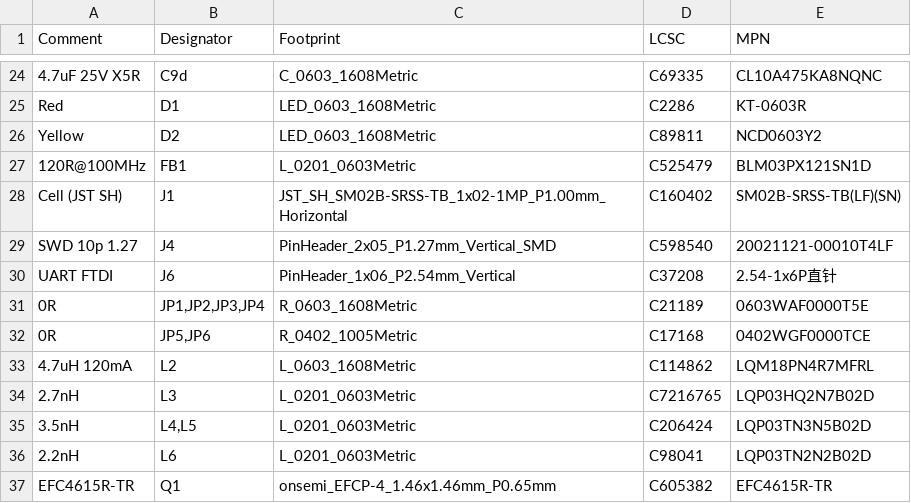
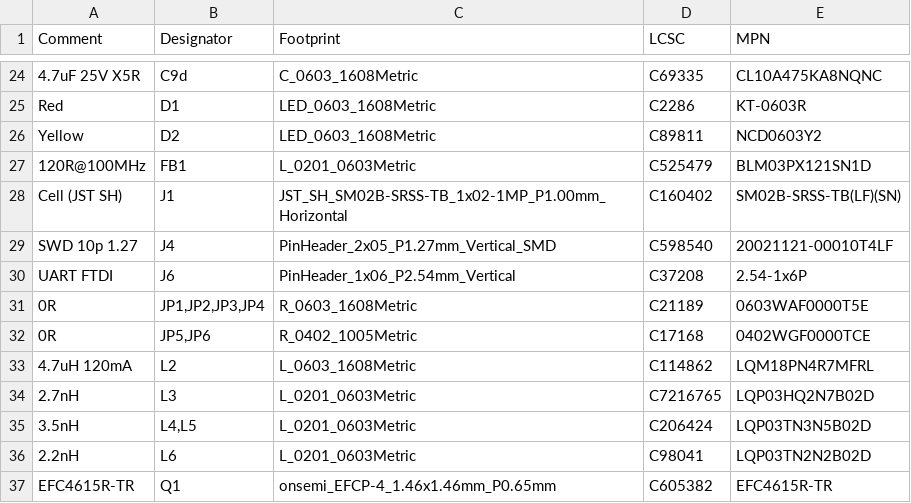
Before and after one commit to EasternProdigy/Credit_Card_Tracker, a CSV file: hardware/v1/review/jlc/card_v1_bom_jlc.csv, drawn as a sheet; only a part is shown, gaps mark what is left out.

```diff
--- a/hardware/v1/review/jlc/card_v1_bom_jlc.csv
+++ b/hardware/v1/review/jlc/card_v1_bom_jlc.csv
@@ -29,3 +29,3 @@ Cell (JST SH),J1,JST_SH_SM02B-SRSS-TB_1x02-1MP_P1.00mm_Horizontal,C160402,SM02B-
 SWD 10p 1.27,J4,PinHeader_2x05_P1.27mm_Vertical_SMD,C598540,20021121-00010T4LF
-UART FTDI,J6,PinHeader_1x06_P2.54mm_Vertical,C37208,2.54-1x6P直针
+UART FTDI,J6,PinHeader_1x06_P2.54mm_Vertical,C37208,2.54-1x6P
 0R,"JP1,JP2,JP3,JP4",R_0603_1608Metric,C21189,0603WAF0000T5E
```
Also changed, not shown: hardware/v1/review/jlc/card_v1_cpl_jlc.csv, 20 other files.
